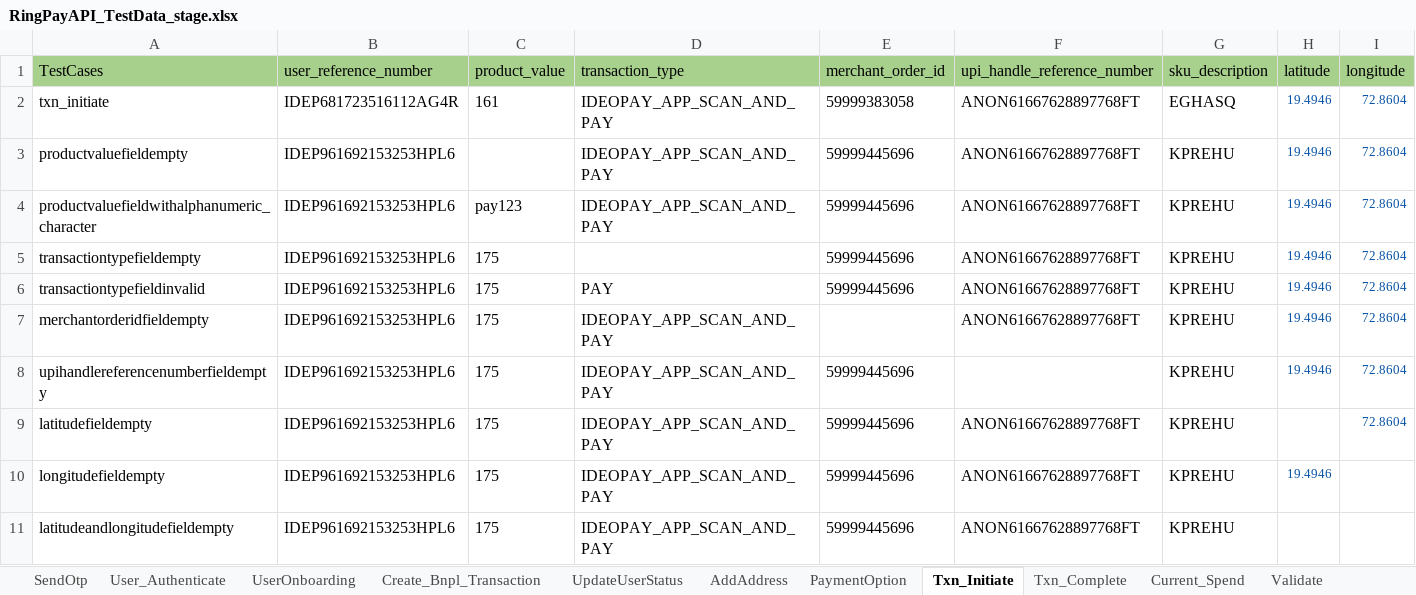
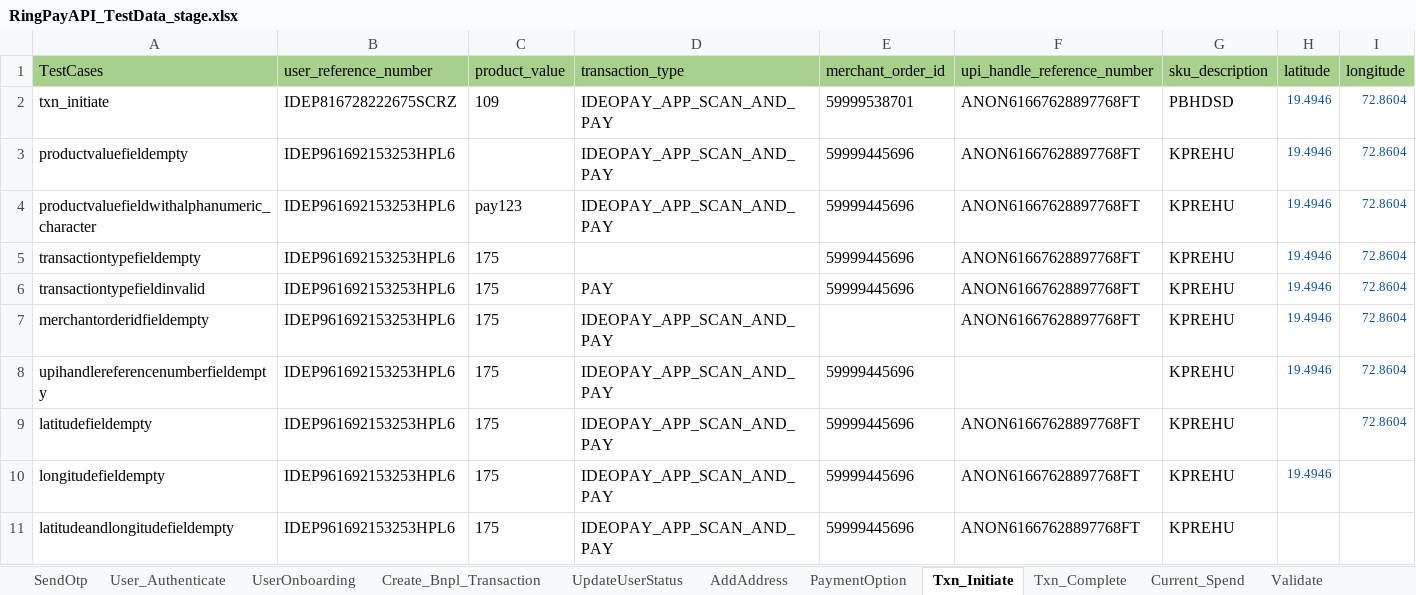
Before and after one commit to Yashwanth-2000/RingAPI_Modified, an Excel workbook: src/main/java/com/Datasheet/RingPayAPI_TestData_stage.xlsx, sheet Txn_Initiate, drawn as a sheet; only a part is shown; values as stored, in another font and other column widths than the file's, no borders; the diff names each change by its address in the sheet, - before the commit and + after, or states it on an @@ line.

```diff
--- a/src/main/java/com/Datasheet/RingPayAPI_TestData_stage.xlsx (sheet Txn_Initiate)
+++ b/src/main/java/com/Datasheet/RingPayAPI_TestData_stage.xlsx (sheet Txn_Initiate)
-B2 (user_reference_number): IDEP681723516112AG4R
+B2 (user_reference_number): IDEP816728222675SCRZ
-C2 (product_value): 161
+C2 (product_value): 109
-E2 (merchant_order_id): 59999383058
+E2 (merchant_order_id): 59999538701
-G2 (sku_description): EGHASQ
+G2 (sku_description): PBHDSD
```
Also changed, not shown: sheet User_Authenticate, sheet RegisterUser, sheet Current_Spend, sheet Validate, sheet Notify, sheet UpdateUser, 6 more sheets, 19 other files.
